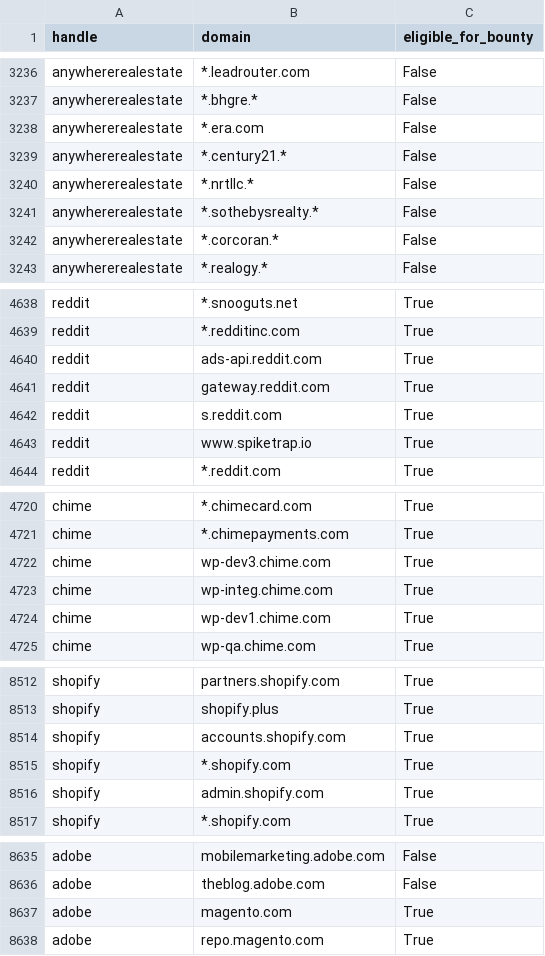
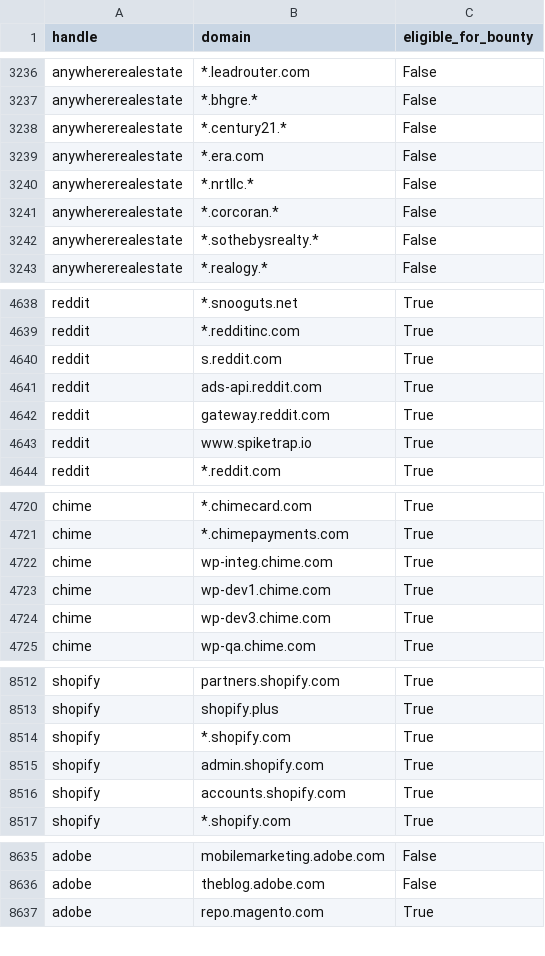
Before and after one commit to atxiii/h1domains, a CSV file: domains.csv, drawn as a sheet; only a part is shown, gaps mark what is left out; the diff covers the shown part only.

```diff
--- a/domains.csv
+++ b/domains.csv
@@ -3237,7 +3237,7 @@ anywhererealestate,*.leadrouter.com,False
 anywhererealestate,*.bhgre.*,False
-anywhererealestate,*.era.com,False
 anywhererealestate,*.century21.*,False
+anywhererealestate,*.era.com,False
 anywhererealestate,*.nrtllc.*,False
-anywhererealestate,*.sothebysrealty.*,False
 anywhererealestate,*.corcoran.*,False
+anywhererealestate,*.sothebysrealty.*,False
 anywhererealestate,*.realogy.*,False
@@ -4639,5 +4639,5 @@ reddit,*.snooguts.net,True
 reddit,*.redditinc.com,True
-reddit,ads-api.reddit.com,True
-reddit,gateway.reddit.com,True
-reddit,s.reddit.com,True
+reddit,s.reddit.com,True
+reddit,ads-api.reddit.com,True
+reddit,gateway.reddit.com,True
 reddit,www.spiketrap.io,True
@@ -4721,5 +4721,5 @@ chime,*.chimecard.com,True
 chime,*.chimepayments.com,True
-chime,wp-dev3.chime.com,True
-chime,wp-integ.chime.com,True
-chime,wp-dev1.chime.com,True
+chime,wp-integ.chime.com,True
+chime,wp-dev1.chime.com,True
+chime,wp-dev3.chime.com,True
 chime,wp-qa.chime.com,True
@@ -8513,5 +8513,5 @@ shopify,partners.shopify.com,True
 shopify,shopify.plus,True
-shopify,accounts.shopify.com,True
-shopify,*.shopify.com,True
-shopify,admin.shopify.com,True
+shopify,*.shopify.com,True
+shopify,admin.shopify.com,True
+shopify,accounts.shopify.com,True
 shopify,*.shopify.com,True
@@ -8636,3 +8636,2 @@ adobe,mobilemarketing.adobe.com,False
 adobe,theblog.adobe.com,False
-adobe,magento.com,True
 adobe,repo.magento.com,True
```
Also changed, not shown: 15 moved rows and 2 edited cells elsewhere in this file, 3 other files.
